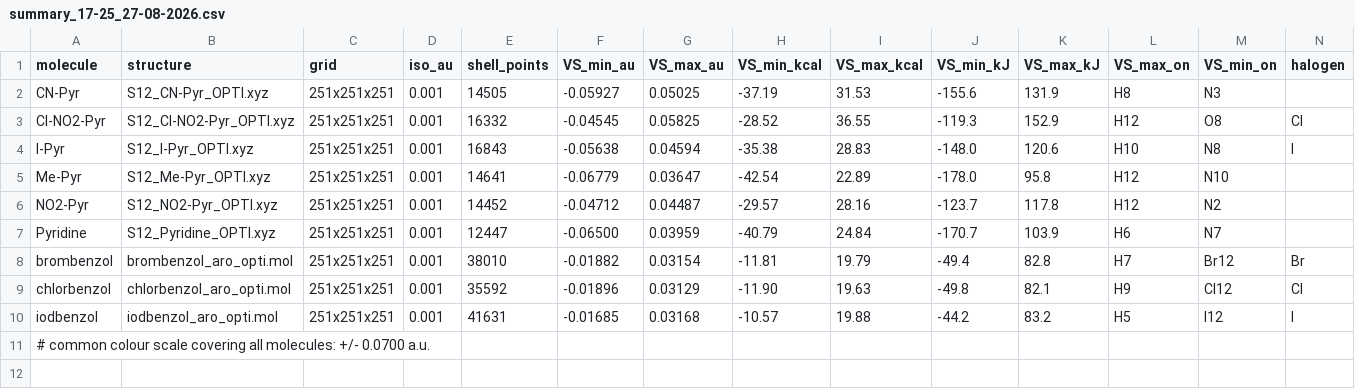
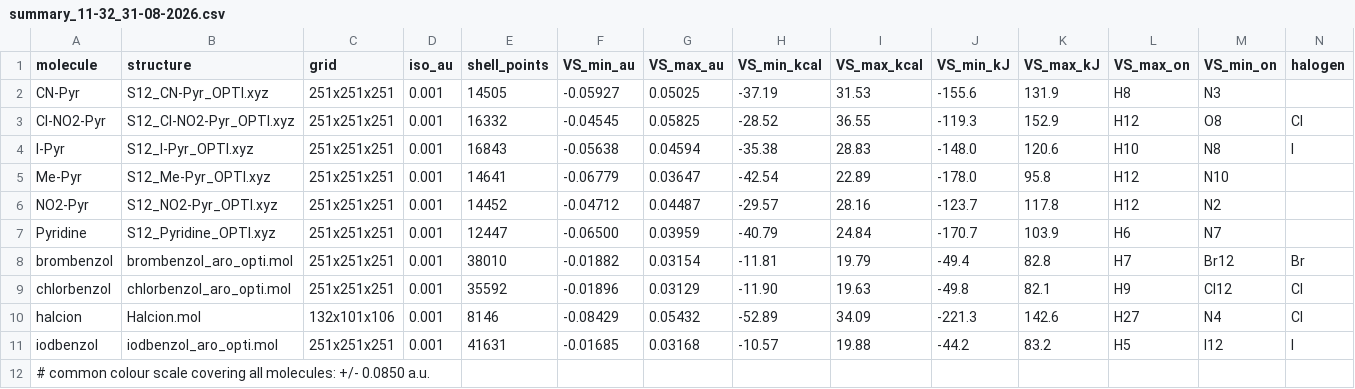
Before and after one commit to FlxLfr/Pymol_esp_visualization, a CSV file: results/summary_11-32_31-08-2026.csv (was results/summary_17-25_27-08-2026.csv), drawn as a sheet; only a part is shown; addresses are those after the commit; rows hold the shown columns only; the diff names each change by its address in the sheet, - before the commit and + after, or states it on an @@ line.

Commit message:
Changed all the reference and results images to the latest implementation

```diff
--- a/results/summary_17-25_27-08-2026.csv
+++ b/results/summary_11-32_31-08-2026.csv
+row 10: halcion | Halcion.mol | 132x101x106 | 0.001 | 8146 | -0.08429 | 0.05432 | -52.89 | 34.09 | -221.3 | 142.6 | H27 | N4 | Cl
-A12 (molecule): …molecules: +/- 0.0700 a.u.
+A12 (molecule): …molecules: +/- 0.0850 a.u.
```
Also changed, not shown: 36 other files.
